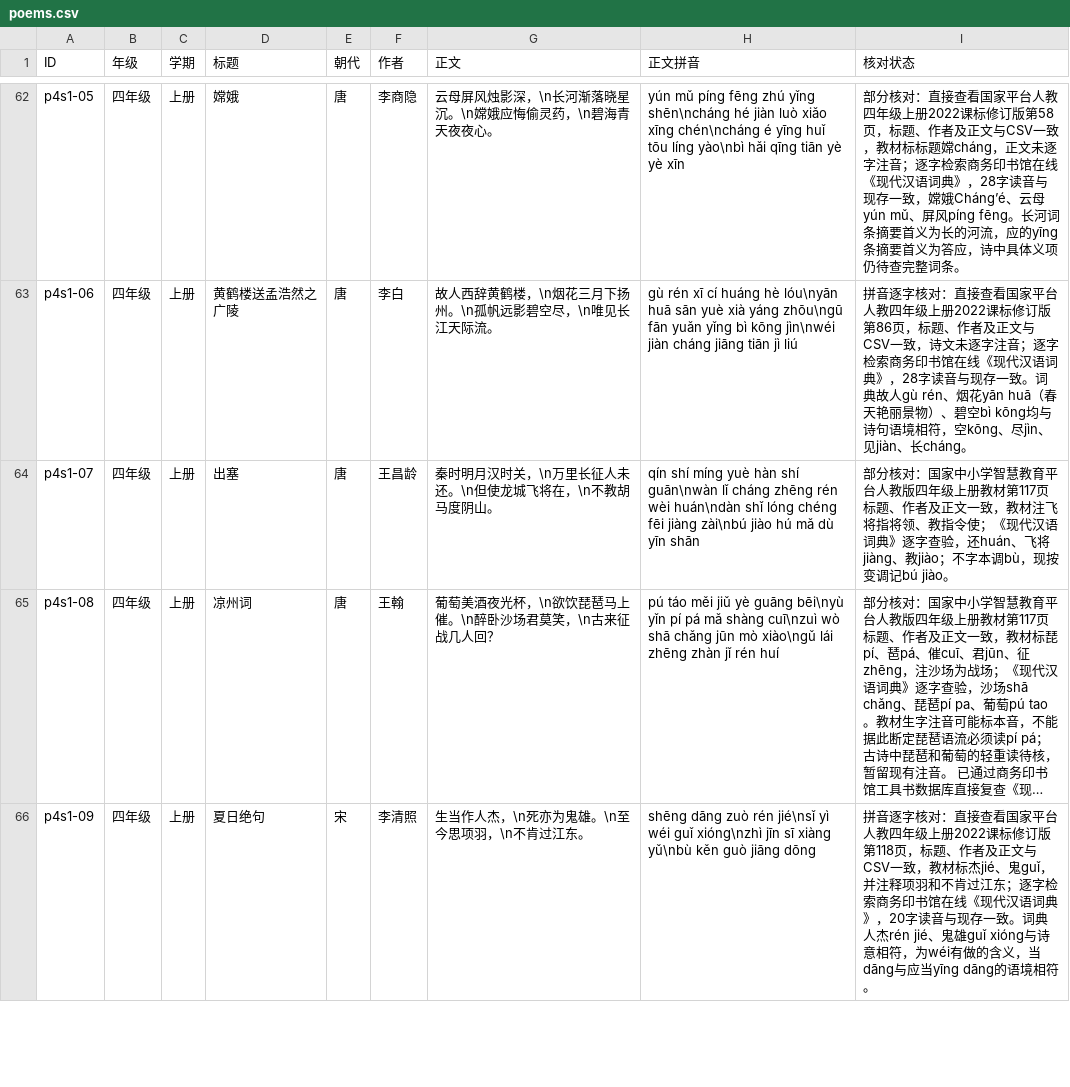
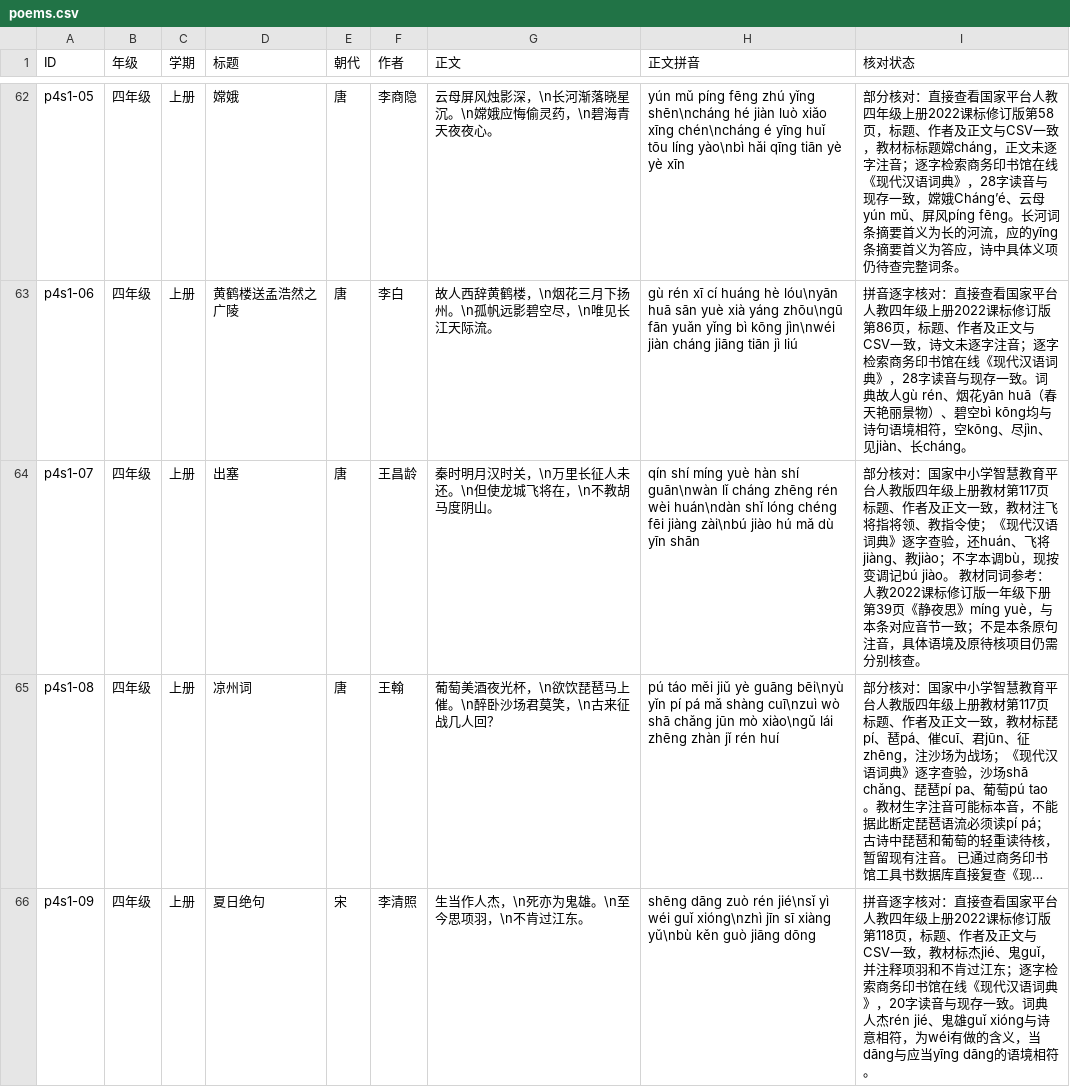
Before and after one commit to meta-learning-lab/rijiyuelei, a CSV file: dist/poems.csv, drawn as a sheet; only a part is shown, gaps mark what is left out; long unchanged cells end in …; the diff covers the shown part only; the diff names each change by its address in the sheet, - before the commit and + after, or states it on an @@ line.

```diff
--- a/dist/poems.csv
+++ b/dist/poems.csv
-I64 (核对状态): …记bú jiào。
+I64 (核对状态): …记bú jiào。 教材同词参考：人教2022课标修订版一年级下册第39页《静夜思》míng yuè，与本条对应音节一致；不是本条原句注音，具体语境及原待核项目仍需分别核查。
```
Also changed, not shown: 9 edited cells elsewhere in this file, 1 other file.
